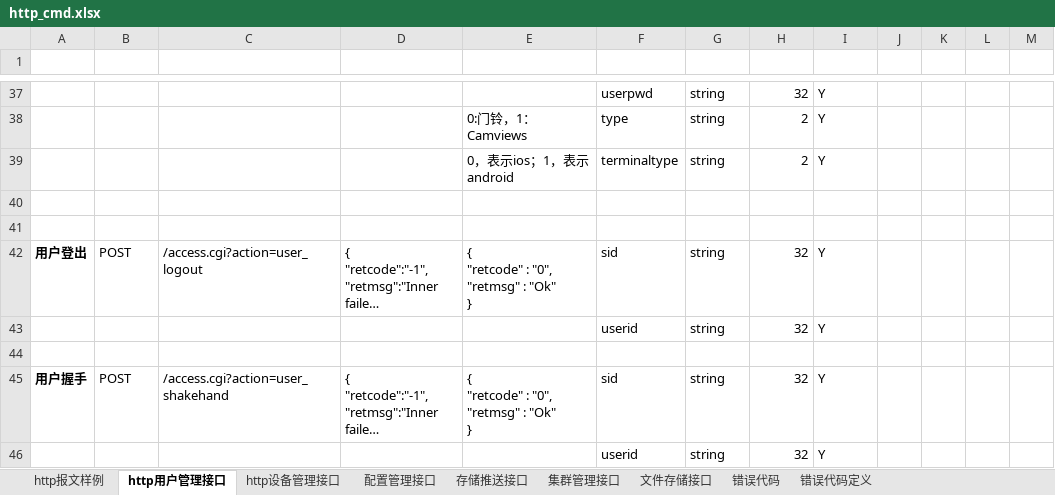
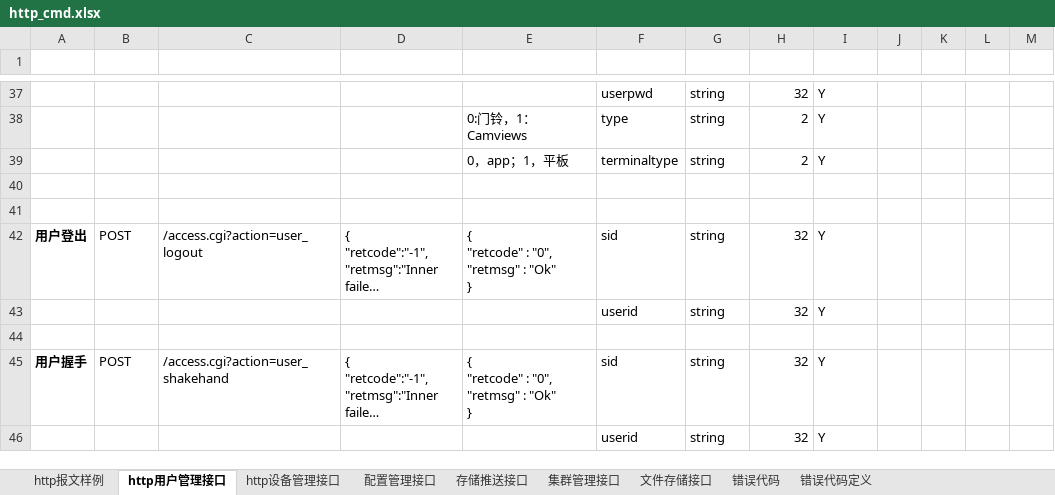
Before and after one commit to GSIL-Monitor/aicode, an Excel workbook: script/http_cmd.xlsx, sheet http用户管理接口, drawn as a sheet; only a part is shown, gaps mark what is left out; long unchanged cells end in …; values as stored, in another font and other column widths than the file's, no borders; table styles not drawn; the diff names each change by its address in the sheet, - before the commit and + after, or states it on an @@ line.

```diff
--- a/script/http_cmd.xlsx (sheet http用户管理接口)
+++ b/script/http_cmd.xlsx (sheet http用户管理接口)
-E39 (返回报文（成功）): 0，表示ios；1，表示android
+E39 (返回报文（成功）): 0，app；1，平板
```
Also changed, not shown: sheet 错误代码, sheet 错误代码定义, 12 other files.
